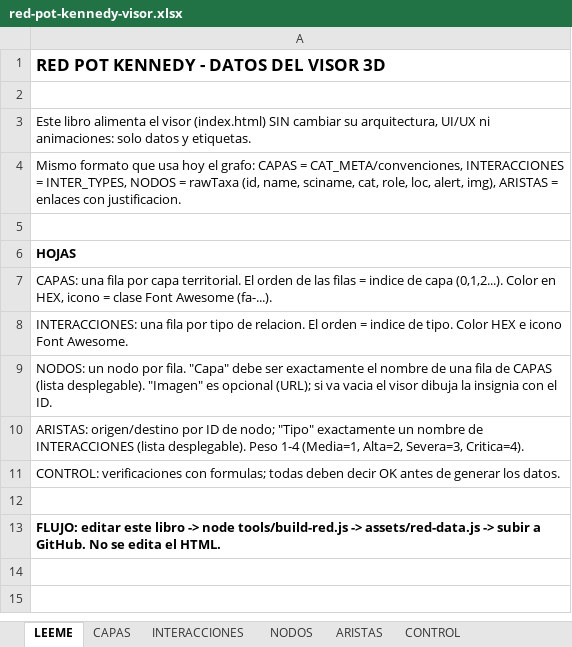
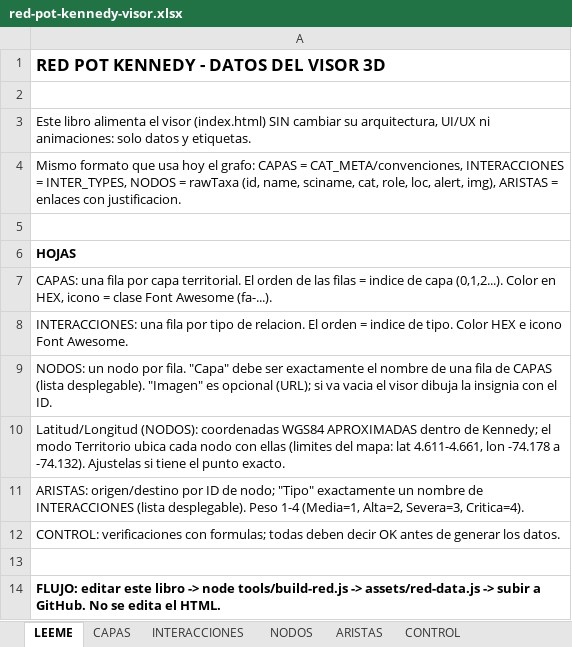
Before and after one commit to alejagoguti-cpu/humedalburro, an Excel workbook: datos/red-pot-kennedy-visor.xlsx, sheet LEEME, drawn as a sheet; values as stored, in another font and other column widths than the file's, no borders; the diff names each change by its address in the sheet, - before the commit and + after, or states it on an @@ line.

```diff
--- a/datos/red-pot-kennedy-visor.xlsx (sheet LEEME)
+++ b/datos/red-pot-kennedy-visor.xlsx (sheet LEEME)
+row 10: Latitud/Longitud (NODOS): coordenadas WGS84 APROXIMADAS dentro de Kennedy; el modo Territorio ubica cada nodo con ellas (limites del mapa: lat 4.611-4.661, lon -74.178 a -74.132). Ajustelas si tiene el punto exacto.
```
Also changed, not shown: sheet NODOS, 3 other files.
